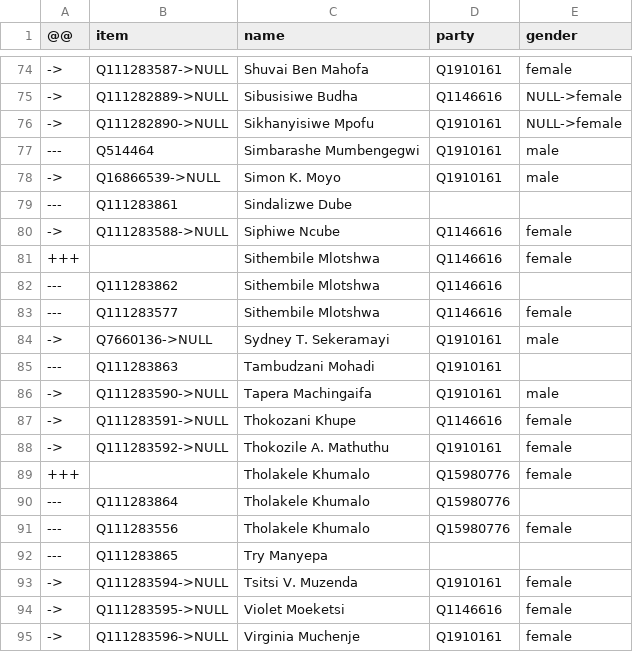
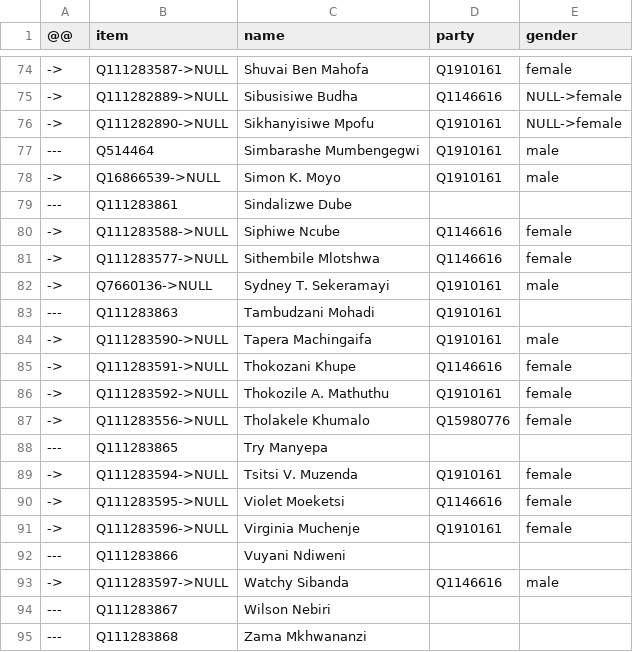
Before and after one commit to every-politician-scrapers/zimbabwe, a CSV file: sources/senate-8-ep/diff.csv, drawn as a sheet; only a part is shown, gaps mark what is left out; the shorter side is filled out with more unchanged rows.

```diff
--- a/sources/senate-8-ep/diff.csv
+++ b/sources/senate-8-ep/diff.csv
@@ -80,5 +80,3 @@
 ->,Q111283588->NULL,Siphiwe Ncube,Q1146616,female
-+++,,Sithembile Mlotshwa,Q1146616,female
----,Q111283862,Sithembile Mlotshwa,Q1146616,
----,Q111283577,Sithembile Mlotshwa,Q1146616,female
+->,Q111283577->NULL,Sithembile Mlotshwa,Q1146616,female
 ->,Q7660136->NULL,Sydney T. Sekeramayi,Q1910161,male
@@ -88,5 +86,3 @@
 ->,Q111283592->NULL,Thokozile A. Mathuthu,Q1910161,female
-+++,,Tholakele Khumalo,Q15980776,female
----,Q111283864,Tholakele Khumalo,Q15980776,
----,Q111283556,Tholakele Khumalo,Q15980776,female
+->,Q111283556->NULL,Tholakele Khumalo,Q15980776,female
 ---,Q111283865,Try Manyepa,,
```
Also changed, not shown: sources/assembly-8-ep/diff.csv, sources/senate-8-ep/wikidata.csv, 3 other files.
